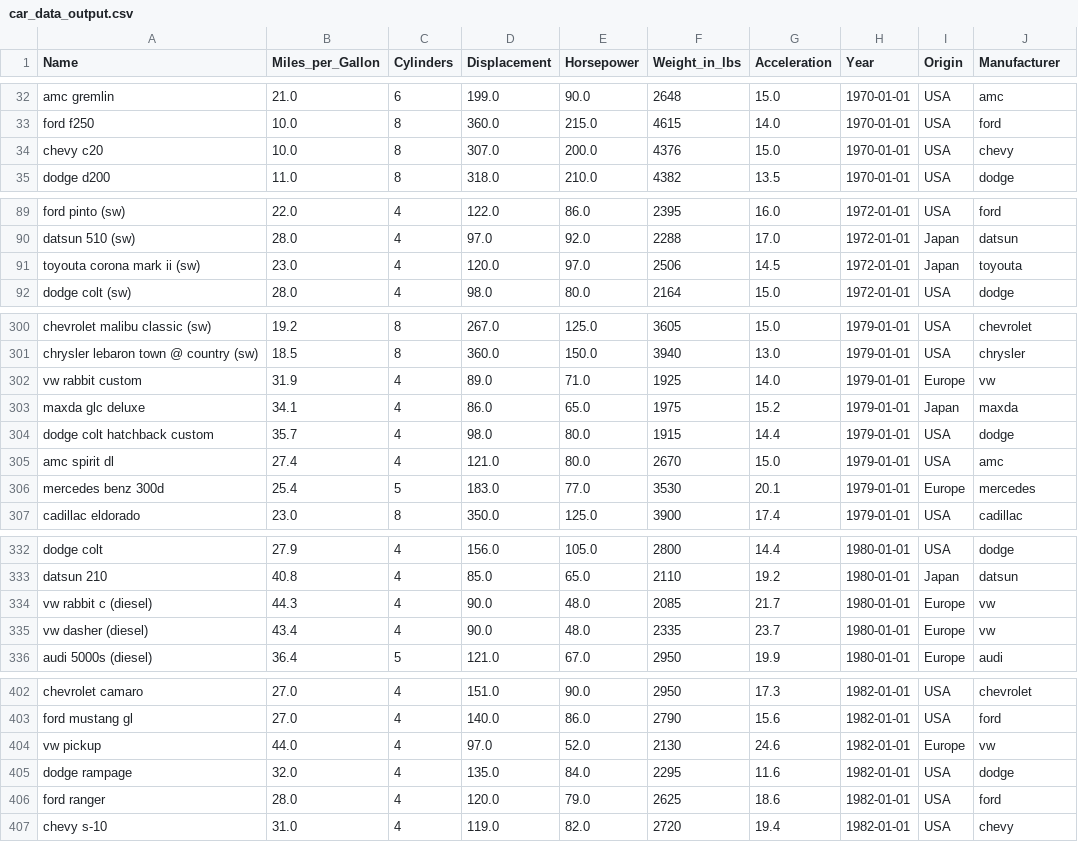
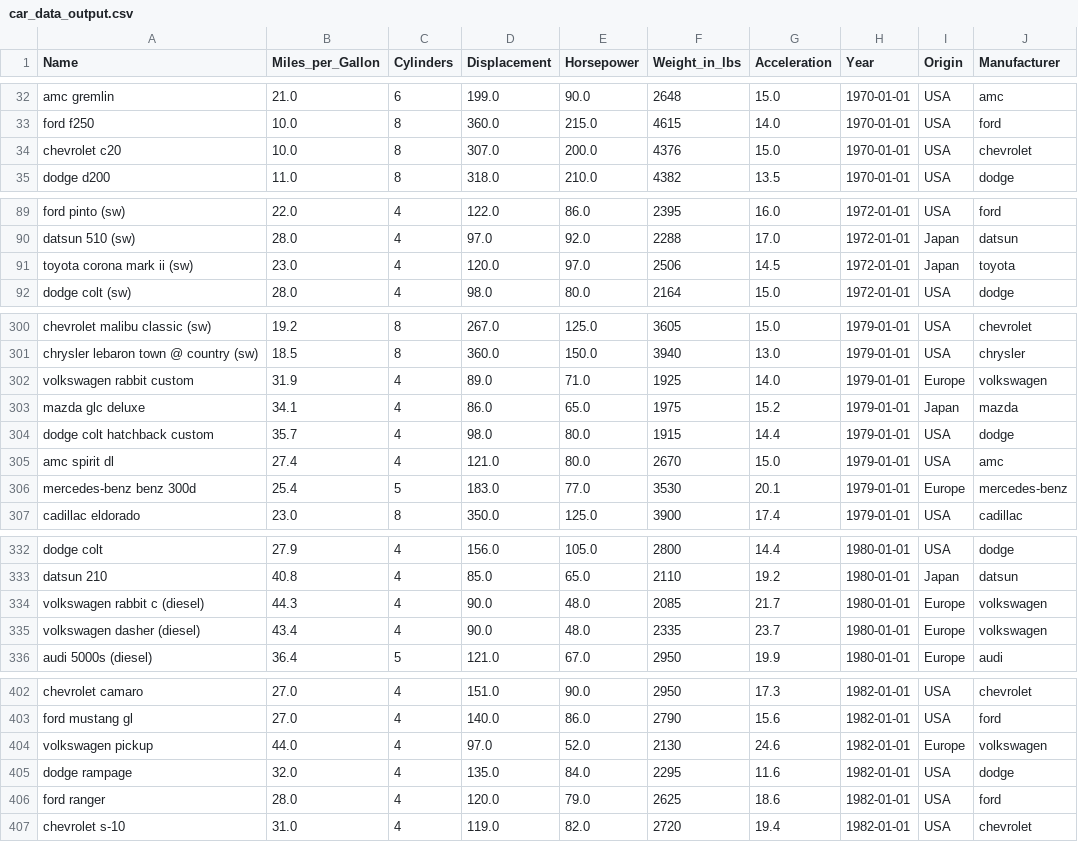
Before and after one commit to todor-petrov/Python, a CSV file: project/car_data_output.csv, drawn as a sheet; only a part is shown, gaps mark what is left out; the diff covers the shown part only.

```diff
--- a/project/car_data_output.csv
+++ b/project/car_data_output.csv
@@ -33,3 +33,3 @@ amc gremlin,21.0,6,199.0,90.0,2648,15.0,1970-01-01,USA,amc
 ford f250,10.0,8,360.0,215.0,4615,14.0,1970-01-01,USA,ford
-chevy c20,10.0,8,307.0,200.0,4376,15.0,1970-01-01,USA,chevy
+chevrolet c20,10.0,8,307.0,200.0,4376,15.0,1970-01-01,USA,chevrolet
 dodge d200,11.0,8,318.0,210.0,4382,13.5,1970-01-01,USA,dodge
@@ -90,3 +90,3 @@ ford pinto (sw),22.0,4,122.0,86.0,2395,16.0,1972-01-01,USA,ford
 datsun 510 (sw),28.0,4,97.0,92.0,2288,17.0,1972-01-01,Japan,datsun
-toyouta corona mark ii (sw),23.0,4,120.0,97.0,2506,14.5,1972-01-01,Japan,toyouta
+toyota corona mark ii (sw),23.0,4,120.0,97.0,2506,14.5,1972-01-01,Japan,toyota
 dodge colt (sw),28.0,4,98.0,80.0,2164,15.0,1972-01-01,USA,dodge
@@ -301,7 +301,7 @@ chevrolet malibu classic (sw),19.2,8,267.0,125.0,3605,15.0,1979-01-01,USA,chevro
 chrysler lebaron town @ country (sw),18.5,8,360.0,150.0,3940,13.0,1979-01-01,USA,chrysler
-vw rabbit custom,31.9,4,89.0,71.0,1925,14.0,1979-01-01,Europe,vw
-maxda glc deluxe,34.1,4,86.0,65.0,1975,15.2,1979-01-01,Japan,maxda
+volkswagen rabbit custom,31.9,4,89.0,71.0,1925,14.0,1979-01-01,Europe,volkswagen
+mazda glc deluxe,34.1,4,86.0,65.0,1975,15.2,1979-01-01,Japan,mazda
 dodge colt hatchback custom,35.7,4,98.0,80.0,1915,14.4,1979-01-01,USA,dodge
 amc spirit dl,27.4,4,121.0,80.0,2670,15.0,1979-01-01,USA,amc
-mercedes benz 300d,25.4,5,183.0,77.0,3530,20.1,1979-01-01,Europe,mercedes
+mercedes-benz benz 300d,25.4,5,183.0,77.0,3530,20.1,1979-01-01,Europe,mercedes-benz
 cadillac eldorado,23.0,8,350.0,125.0,3900,17.4,1979-01-01,USA,cadillac
@@ -333,4 +333,4 @@ dodge colt,27.9,4,156.0,105.0,2800,14.4,1980-01-01,USA,dodge
 datsun 210,40.8,4,85.0,65.0,2110,19.2,1980-01-01,Japan,datsun
-vw rabbit c (diesel),44.3,4,90.0,48.0,2085,21.7,1980-01-01,Europe,vw
-vw dasher (diesel),43.4,4,90.0,48.0,2335,23.7,1980-01-01,Europe,vw
+volkswagen rabbit c (diesel),44.3,4,90.0,48.0,2085,21.7,1980-01-01,Europe,volkswagen
+volkswagen dasher (diesel),43.4,4,90.0,48.0,2335,23.7,1980-01-01,Europe,volkswagen
 audi 5000s (diesel),36.4,5,121.0,67.0,2950,19.9,1980-01-01,Europe,audi
@@ -403,5 +403,5 @@ chevrolet camaro,27.0,4,151.0,90.0,2950,17.3,1982-01-01,USA,chevrolet
 ford mustang gl,27.0,4,140.0,86.0,2790,15.6,1982-01-01,USA,ford
-vw pickup,44.0,4,97.0,52.0,2130,24.6,1982-01-01,Europe,vw
+volkswagen pickup,44.0,4,97.0,52.0,2130,24.6,1982-01-01,Europe,volkswagen
 dodge rampage,32.0,4,135.0,84.0,2295,11.6,1982-01-01,USA,dodge
 ford ranger,28.0,4,120.0,79.0,2625,18.6,1982-01-01,USA,ford
-chevy s-10,31.0,4,119.0,82.0,2720,19.4,1982-01-01,USA,chevy
+chevrolet s-10,31.0,4,119.0,82.0,2720,19.4,1982-01-01,USA,chevrolet
```
Also changed, not shown: 14 edited cells elsewhere in this file, 4 other files.
